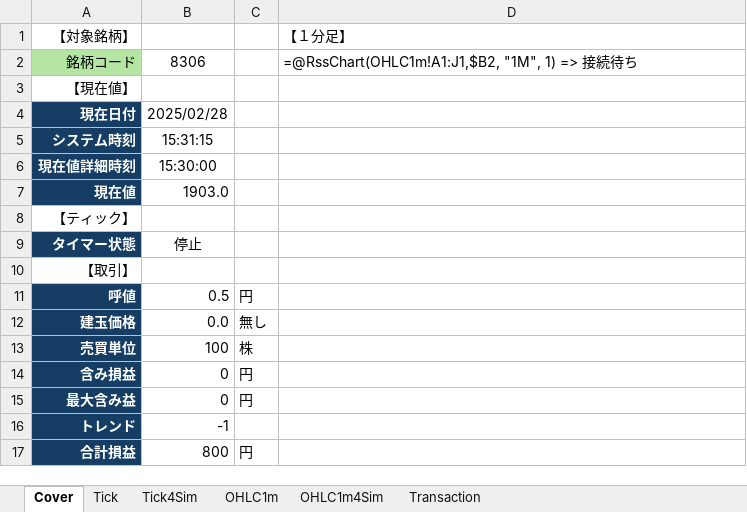
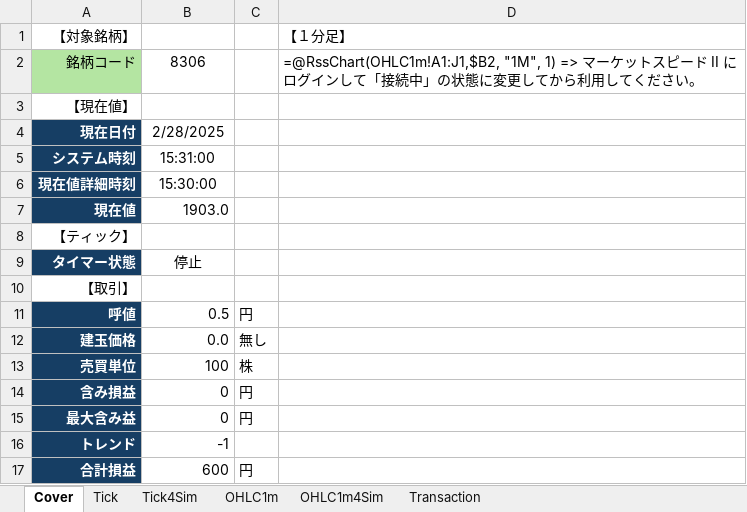
Before and after one commit to bitwalk123/day_trade_simulator, an Excel workbook: excel/trader_8306_20250228.xlsm, sheet Cover, drawn as a sheet; values as stored, in another font and other column widths than the file's, no borders; charts and pictures not drawn; the diff names each change by its address in the sheet, - before the commit and + after, or states it on an @@ line.

```diff
--- a/excel/trader_8306_20250228.xlsm (sheet Cover)
+++ b/excel/trader_8306_20250228.xlsm (sheet Cover)
-D2: …1) => 接続待ち
+D2: …1) => マーケットスピード II にログインして「接続中」の状態に変更してから利用してください。
-B4: 2025/02/28
+B4: 2/28/2025
-B5: 15:31:15
+B5: 15:31:00
-B17: 800
+B17: 600
```
Also changed, not shown: sheet Tick4Sim, sheet OHLC1m4Sim, sheet OHLC1m, sheet Transaction, formulas that keep their value, 7 other files.
